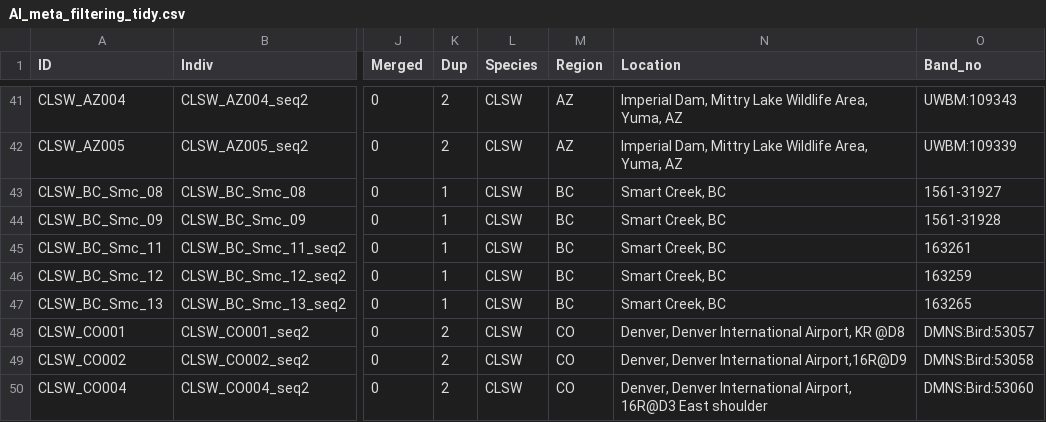
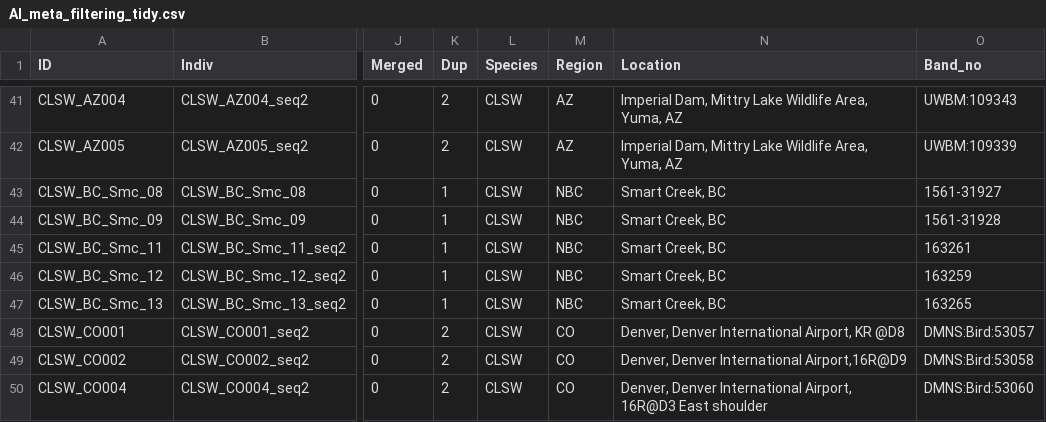
Before and after one commit to lumontana/NA_AerialInsectivores_LandGeno, a CSV file: 02_Results/05_filtering/01_reference/05_summary_stats/AI_meta_filtering_tidy.csv, drawn as a sheet; only a part is shown, gaps mark what is left out; the diff names each change by its address in the sheet, - before the commit and + after, or states it on an @@ line.

```diff
--- a/02_Results/05_filtering/01_reference/05_summary_stats/AI_meta_filtering_tidy.csv
+++ b/02_Results/05_filtering/01_reference/05_summary_stats/AI_meta_filtering_tidy.csv
-M43:M47 (Region): BC
+M43:M47 (Region): NBC
```
Also changed, not shown: 02_Results/06_PCA/PCA.data.csv, 02_Results/08_Fst/FST.table.csv, 10 other files.
